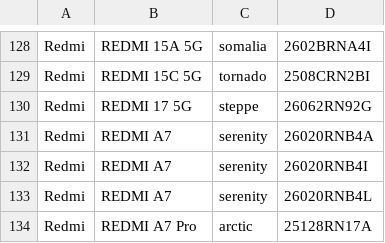
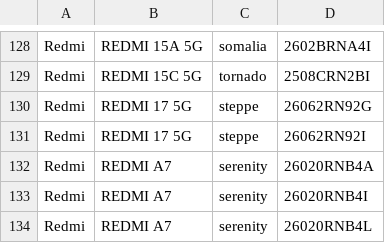
Before and after one commit to parserpp/get_android_data, a CSV file: data/mi_gms_devices.csv, drawn as a sheet; only a part is shown, gaps mark what is left out; the shorter side is filled out with more unchanged rows.

```diff
--- a/data/mi_gms_devices.csv
+++ b/data/mi_gms_devices.csv
@@ -130,2 +130,3 @@ Redmi,REDMI 15C 5G,tornado,2508CRN2BI
 Redmi,REDMI 17 5G,steppe,26062RN92G
+Redmi,REDMI 17 5G,steppe,26062RN92I
 Redmi,REDMI A7,serenity,26020RNB4A
```
